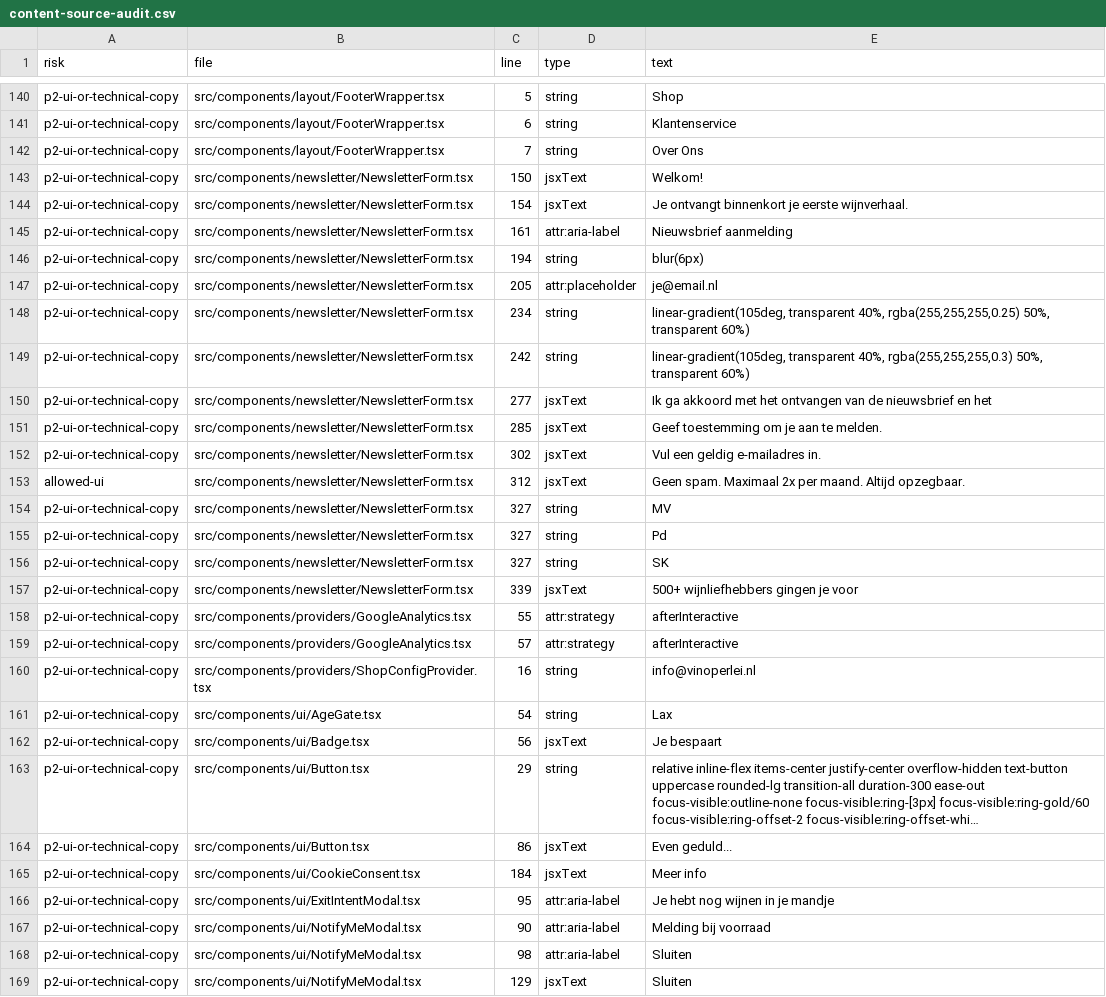
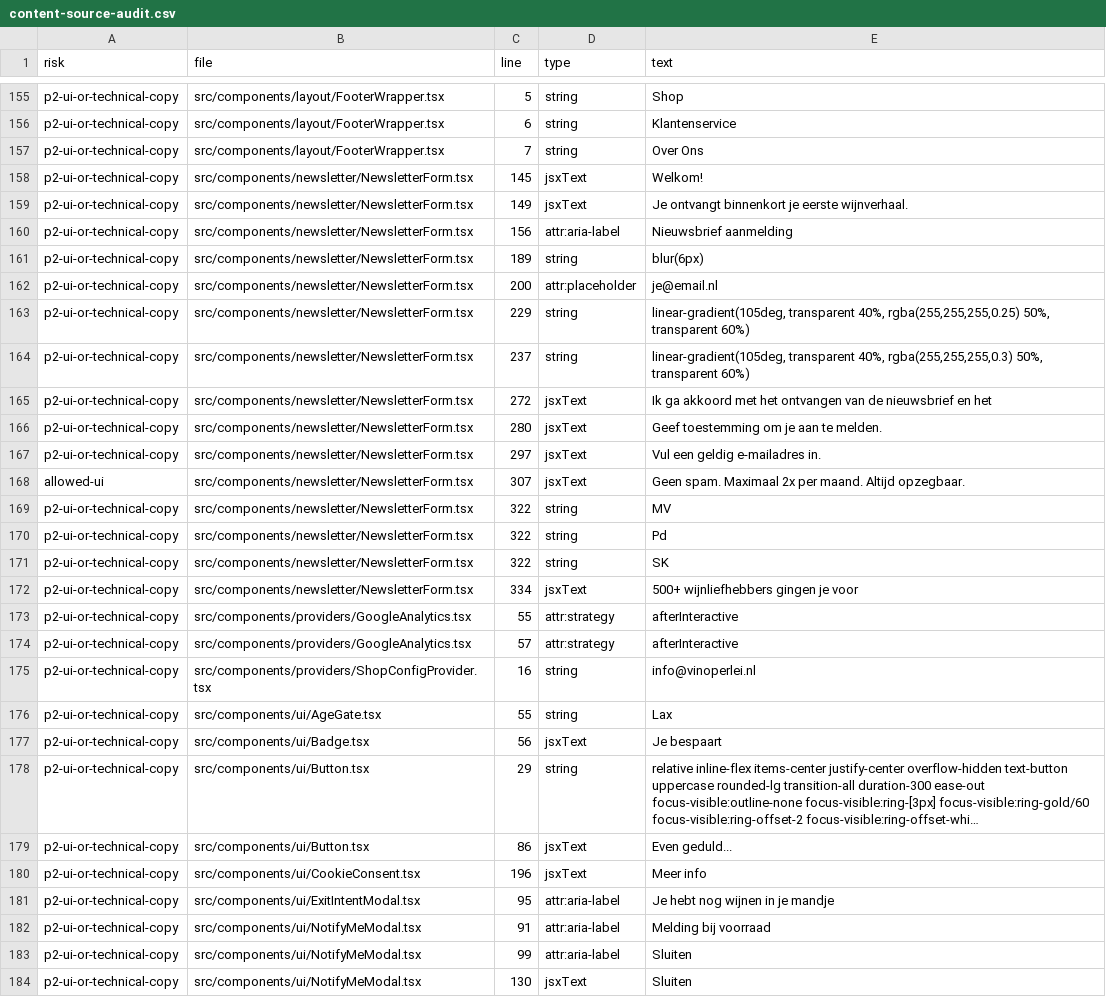
Before and after one commit to bartmail14-dev/vino-per-lei, a CSV file: content-audit/content-source-audit.csv, drawn as a sheet; only a part is shown, gaps mark what is left out; long unchanged cells end in …; addresses are those after the commit; the diff covers the shown part only; the diff names each change by its address in the sheet, - before the commit and + after, or states it on an @@ line.

```diff
--- a/content-audit/content-source-audit.csv
+++ b/content-audit/content-source-audit.csv
-C158 (line): 150
+C158 (line): 145
-C159 (line): 154
+C159 (line): 149
-C160 (line): 161
+C160 (line): 156
-C161 (line): 194
+C161 (line): 189
-C162 (line): 205
+C162 (line): 200
-C163 (line): 234
+C163 (line): 229
-C164 (line): 242
+C164 (line): 237
-C165 (line): 277
+C165 (line): 272
-C166 (line): 285
+C166 (line): 280
-C167 (line): 302
+C167 (line): 297
-C168 (line): 312
+C168 (line): 307
-C169:C171 (line): 327
+C169:C171 (line): 322
-C172 (line): 339
+C172 (line): 334
-C176 (line): 54
+C176 (line): 55
-C180 (line): 184
+C180 (line): 196
-C182 (line): 90
+C182 (line): 91
-C183 (line): 98
+C183 (line): 99
-C184 (line): 129
+C184 (line): 130
```
Also changed, not shown: 16 added rows, 1 removed row and 71 edited cells elsewhere in this file, 31 other files.
